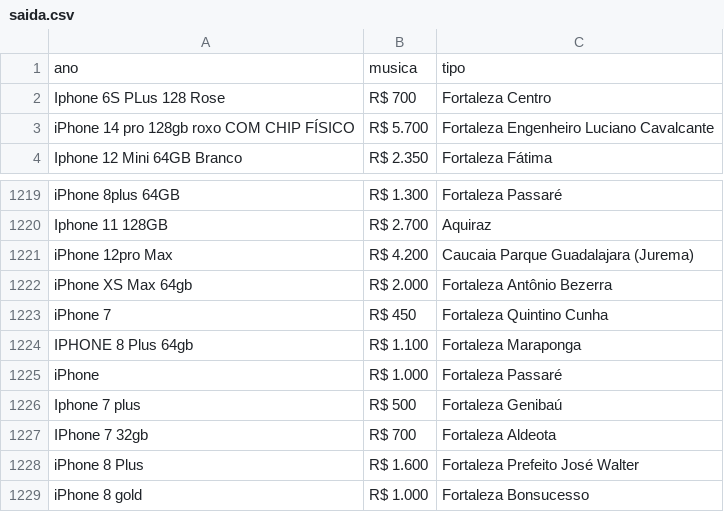
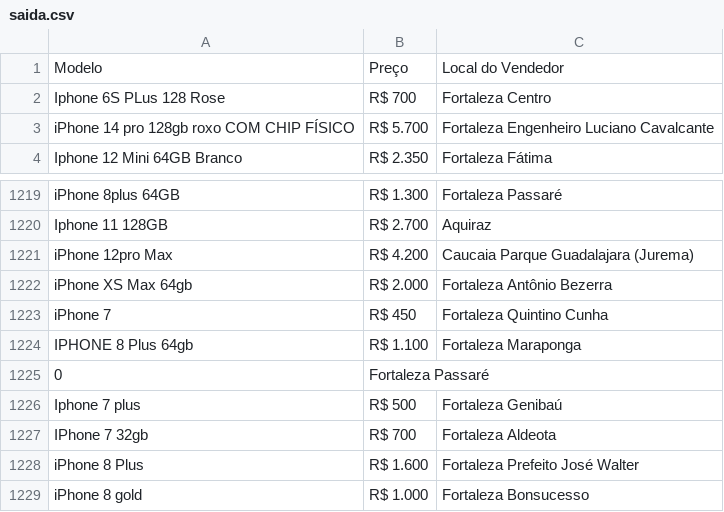
Before and after one commit to jvmoura/Introducao-Ciencia-de-Dados, a CSV file: saida.csv, drawn as a sheet; only a part is shown, gaps mark what is left out; removed rows and columns are numbered as before the commit, all else as after; the diff names each change by its address in the sheet, - before the commit and + after, or states it on an @@ line.

Commit message:
Add files via upload

```diff
--- a/saida.csv
+++ b/saida.csv
-row 1: ano | musica | tipo
+row 1: Modelo | Preço | Local do Vendedor
-row 1225: iPhone | R$ 1.000 | Fortaleza Passaré
+row 1225: 0 | Fortaleza Passaré
```
